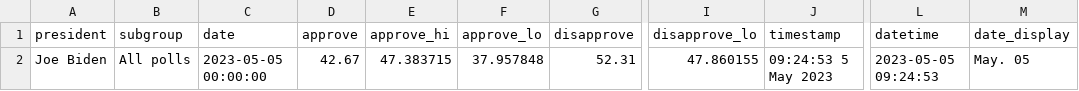
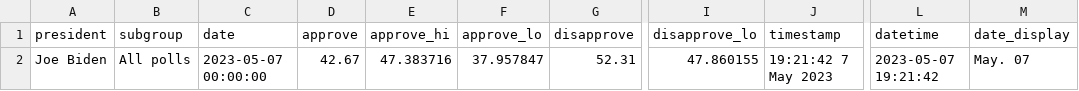
Before and after one commit to stiles/biden-polls, a CSV file: data/processed/biden_approval_trend_538_latest_all_polls.csv, drawn as a sheet; only a part is shown, gaps mark what is left out; the diff names each change by its address in the sheet, - before the commit and + after, or states it on an @@ line.

```diff
--- a/data/processed/biden_approval_trend_538_latest_all_polls.csv
+++ b/data/processed/biden_approval_trend_538_latest_all_polls.csv
-C2 (date): 2023-05-05 00:00:00
+C2 (date): 2023-05-07 00:00:00
-E2 (approve_hi): 47.383715
+E2 (approve_hi): 47.383716
-F2 (approve_lo): 37.957848
+F2 (approve_lo): 37.957847
-J2 (timestamp): 09:24:53 5 May 2023
+J2 (timestamp): 19:21:42 7 May 2023
-L2 (datetime): 2023-05-05 09:24:53
+L2 (datetime): 2023-05-07 19:21:42
-M2 (date_display): May. 05
+M2 (date_display): May. 07
```
Also changed, not shown: data/processed/biden_approval_trend_538_adults.csv, data/processed/biden_approval_trend_538_all_polls.csv, 3 other files.
